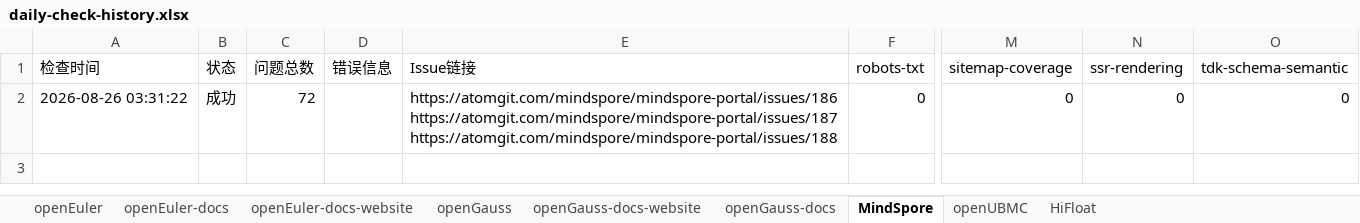
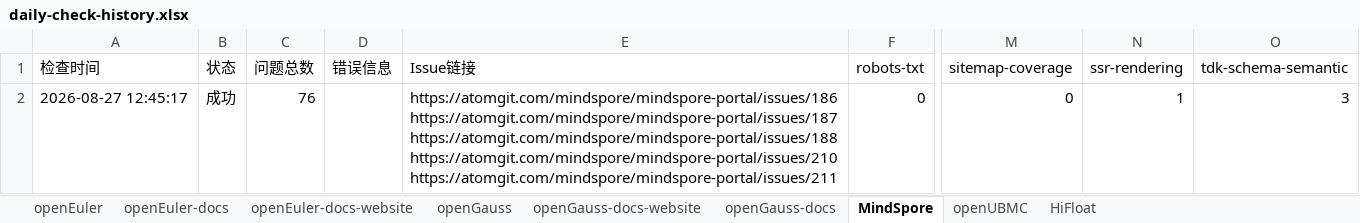
Before and after one commit to opensourceways/daily-check-workflow, an Excel workbook: daily-check-history.xlsx, sheet MindSpore, drawn as a sheet; only a part is shown, gaps mark what is left out; values as stored, in another font and other column widths than the file's, no borders; ↵ is a line break in a cell; the diff names each change by its address in the sheet, - before the commit and + after, or states it on an @@ line.

```diff
--- a/daily-check-history.xlsx (sheet MindSpore)
+++ b/daily-check-history.xlsx (sheet MindSpore)
-A2 (检查时间): 2026-08-26 03:31:22
+A2 (检查时间): 2026-08-27 12:45:17
-C2 (问题总数): 72
+C2 (问题总数): 76
-E2 (Issue链接): …https://atomgit.com/mindspore/mindspore-portal/issues/187 ↵ https://atomgit.com/mindspore/mindspore-portal/issues/188
+E2 (Issue链接): …https://atomgit.com/mindspore/mindspore-portal/issues/187 ↵ https://atomgit.com/mindspore/mindspore-portal/issues/188 ↵ https://atomgit.com/mindspore/mindspore-portal/issues/210 ↵ https://atomgit.com/mindspore/mindspore-portal/issues/211
-N2 (ssr-rendering): 0
+N2 (ssr-rendering): 1
-O2 (tdk-schema-semantic): 0
+O2 (tdk-schema-semantic): 3
```
Also changed, not shown: sheet openEuler, sheet openGauss, sheet HiFloat, sheet openUBMC, sheet openEuler-docs, sheet openEuler-docs-website, 2 more sheets.
